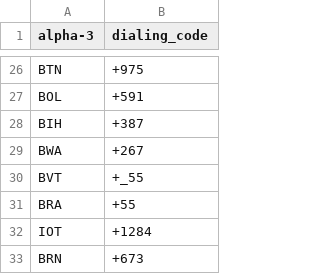
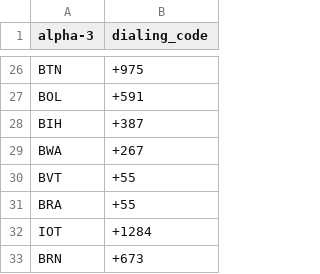
Before and after one commit to InformationWorks/TeachMoreCSV, a CSV file: countries_with_phone_dialing_codes.csv, drawn as a sheet; only a part is shown, gaps mark what is left out.

Commit message:
Update countries_with_phone_dialing_codes.csv

```diff
--- a/countries_with_phone_dialing_codes.csv
+++ b/countries_with_phone_dialing_codes.csv
@@ -29,3 +29,3 @@ BIH,+387
 BWA,+267
-BVT,+_55
+BVT,+55
 BRA,+55
```
